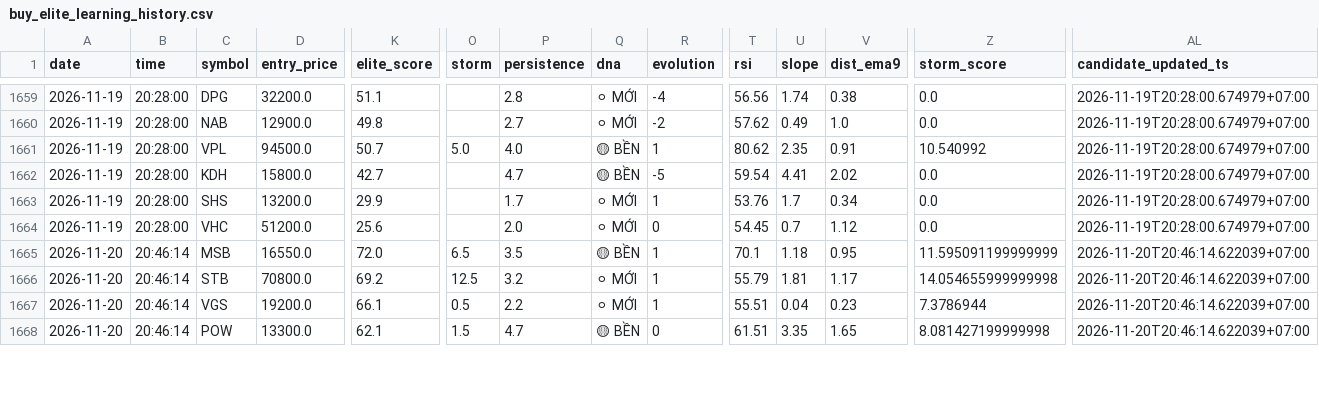
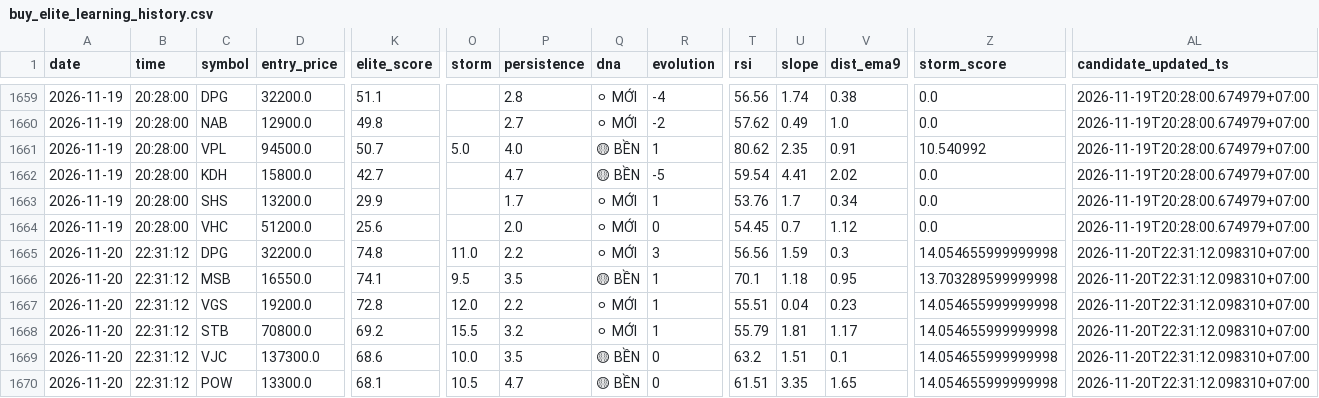
Before and after one commit to SONVODAI/scanner-ga-chien-clean, a CSV file: buy_elite_learning_history.csv, drawn as a sheet; only a part is shown, gaps mark what is left out; addresses are those after the commit; rows hold the shown columns only; the diff covers the shown part only; the diff names each change by its address in the sheet, - before the commit and + after, or states it on an @@ line.

Commit message:
Update BUY ELITE learning history 2026-11-20 22:31:14

```diff
--- a/buy_elite_learning_history.csv
+++ b/buy_elite_learning_history.csv
+row 1665: 2026-11-20 | 22:31:12 | DPG | 32200.0 | 74.8 | 11.0 | 2.2 | ⚪ MỚI | 3 | 56.56 | 1.59 | 0.3 | 14.054655999999998 | 2026-11-20T22:31:12.098310+07:00
-B1666 (time): 20:46:14
+B1666 (time): 22:31:12
-K1666 (elite_score): 72.0
+K1666 (elite_score): 74.1
-O1666 (storm): 6.5
+O1666 (storm): 9.5
-Z1666 (storm_score): 11.595091199999999
+Z1666 (storm_score): 13.703289599999998
-AL1666 (candidate_updated_ts): 2026-11-20T20:46:14.622039+07:00
+AL1666 (candidate_updated_ts): 2026-11-20T22:31:12.098310+07:00
+row 1667: 2026-11-20 | 22:31:12 | VGS | 19200.0 | 72.8 | 12.0 | 2.2 | ⚪ MỚI | 1 | 55.51 | 0.04 | 0.23 | 14.054655999999998 | 2026-11-20T22:31:12.098310+07:00
-B1668:B1670 (time): 20:46:14
+B1668:B1670 (time): 22:31:12
-O1668 (storm): 12.5
+O1668 (storm): 15.5
-AL1668:AL1670 (candidate_updated_ts): 2026-11-20T20:46:14.622039+07:00
+AL1668:AL1670 (candidate_updated_ts): 2026-11-20T22:31:12.098310+07:00
-C1669 (symbol): VGS
+C1669 (symbol): VJC
-D1669 (entry_price): 19200.0
+D1669 (entry_price): 137300.0
-K1669 (elite_score): 66.1
+K1669 (elite_score): 68.6
-O1669 (storm): 0.5
+O1669 (storm): 10.0
-P1669 (persistence): 2.2
+P1669 (persistence): 3.5
-Q1669 (dna): ⚪ MỚI
+Q1669 (dna): 🟡 BỀN
-R1669 (evolution): 1
+R1669 (evolution): 0
-T1669 (rsi): 55.51
+T1669 (rsi): 63.2
-U1669 (slope): 0.04
+U1669 (slope): 1.51
-V1669 (dist_ema9): 0.23
+V1669 (dist_ema9): 0.1
-Z1669 (storm_score): 7.3786944
+Z1669 (storm_score): 14.054655999999998
-K1670 (elite_score): 62.1
+K1670 (elite_score): 68.1
-O1670 (storm): 1.5
+O1670 (storm): 10.5
-Z1670 (storm_score): 8.081427199999998
+Z1670 (storm_score): 14.054655999999998
```
Also changed, not shown: 2 removed rows and 31 edited cells elsewhere in this file.
